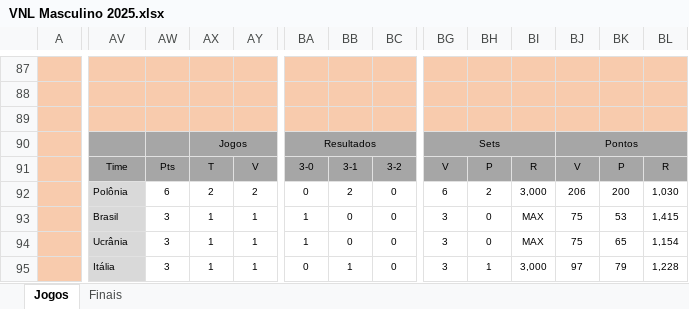
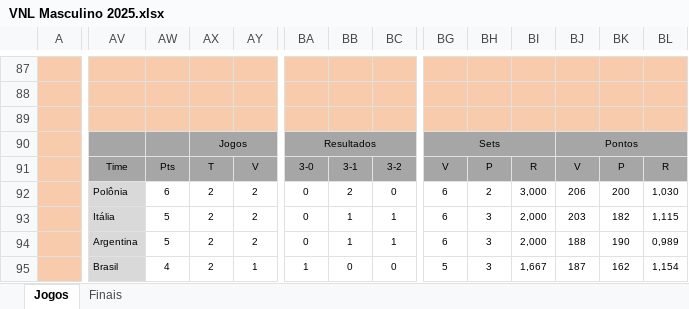
Before and after one commit to maurilyn/volei-planilha-VNL-masculino-2025, an Excel workbook: VNL Masculino 2025.xlsx, sheet Jogos, drawn as a sheet; only a part is shown, gaps mark what is left out; values as stored, in another font and other column widths than the file's, no borders; conditional formats not drawn; the diff covers the shown part only; the diff names each change by its address in the sheet, - before the commit and + after, or states it on an @@ line.

```diff
--- a/VNL Masculino 2025.xlsx (sheet Jogos)
+++ b/VNL Masculino 2025.xlsx (sheet Jogos)
-AV93: Brasil
+AV93: Itália
-AW93:AW94: 3
+AW93:AW94: 5
-AX93:AX95: 1
+AX93:AX95: 2
-AY93:AY94: 1
+AY93:AY94: 2
-BA93:BA94: 1
+BA93:BA94: 0
-BB93:BB94: 0
+BB93:BB94: 1
-BC93:BC94: 0
+BC93:BC94: 1
-BG93:BG94: 3
+BG93:BG94: 6
-BH93:BH94: 0
+BH93:BH94: 3
-BI93:BI94: MAX
+BI93:BI94: 2,000
-BJ93: 75
+BJ93: 203
-BK93: 53
+BK93: 182
-BL93: 1,415
+BL93: 1,115
-AV94: Ucrânia
+AV94: Argentina
-BJ94: 75
+BJ94: 188
-BK94: 65
+BK94: 190
-BL94: 1,154
+BL94: 0,989
-AV95: Itália
+AV95: Brasil
-AW95: 3
+AW95: 4
-BA95: 0
+BA95: 1
-BB95: 1
+BB95: 0
-BG95: 3
+BG95: 5
-BH95: 1
+BH95: 3
-BI95: 3,000
+BI95: 1,667
-BJ95: 97
+BJ95: 187
-BK95: 79
+BK95: 162
-BL95: 1,228
+BL95: 1,154
```
Also changed, not shown: 9 added rows, 9 removed rows and 342 edited cells elsewhere in this sheet, sheet Finais, formulas that keep their value, hidden cells.
